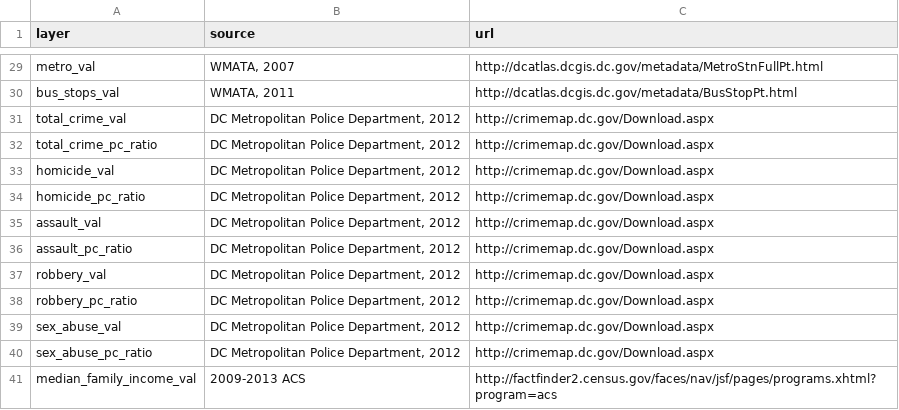
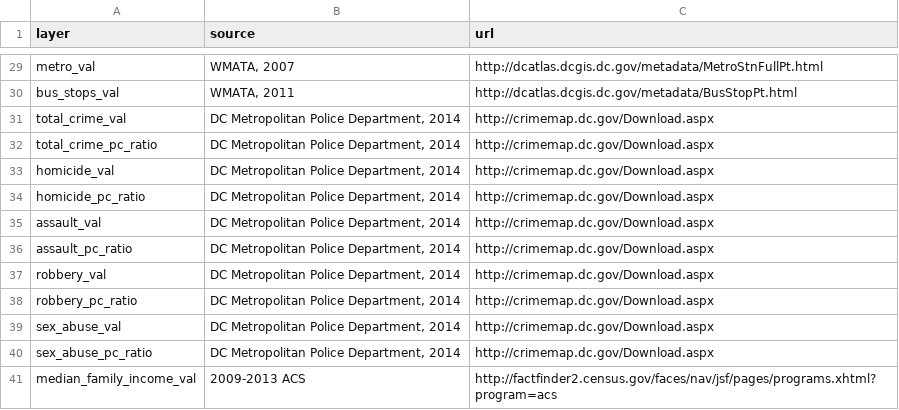
Before and after one commit to DCActionforChildren/dcaction, a CSV file: data/source.csv, drawn as a sheet; only a part is shown, gaps mark what is left out.

Commit message:
Updated crime data (2014)

```diff
--- a/data/source.csv
+++ b/data/source.csv
@@ -30,12 +30,12 @@ metro_val,"WMATA, 2007",http://dcatlas.dcgis.dc.gov/metadata/MetroStnFullPt.html
 bus_stops_val,"WMATA, 2011",http://dcatlas.dcgis.dc.gov/metadata/BusStopPt.html
-total_crime_val,"DC Metropolitan Police Department, 2012",http://crimemap.dc.gov/Download.aspx
-total_crime_pc_ratio,"DC Metropolitan Police Department, 2012",http://crimemap.dc.gov/Download.aspx
-homicide_val,"DC Metropolitan Police Department, 2012",http://crimemap.dc.gov/Download.aspx
-homicide_pc_ratio,"DC Metropolitan Police Department, 2012",http://crimemap.dc.gov/Download.aspx
-assault_val,"DC Metropolitan Police Department, 2012",http://crimemap.dc.gov/Download.aspx
-assault_pc_ratio,"DC Metropolitan Police Department, 2012",http://crimemap.dc.gov/Download.aspx
-robbery_val,"DC Metropolitan Police Department, 2012",http://crimemap.dc.gov/Download.aspx
-robbery_pc_ratio,"DC Metropolitan Police Department, 2012",http://crimemap.dc.gov/Download.aspx
-sex_abuse_val,"DC Metropolitan Police Department, 2012",http://crimemap.dc.gov/Download.aspx
-sex_abuse_pc_ratio,"DC Metropolitan Police Department, 2012",http://crimemap.dc.gov/Download.aspx
+total_crime_val,"DC Metropolitan Police Department, 2014",http://crimemap.dc.gov/Download.aspx
+total_crime_pc_ratio,"DC Metropolitan Police Department, 2014",http://crimemap.dc.gov/Download.aspx
+homicide_val,"DC Metropolitan Police Department, 2014",http://crimemap.dc.gov/Download.aspx
+homicide_pc_ratio,"DC Metropolitan Police Department, 2014",http://crimemap.dc.gov/Download.aspx
+assault_val,"DC Metropolitan Police Department, 2014",http://crimemap.dc.gov/Download.aspx
+assault_pc_ratio,"DC Metropolitan Police Department, 2014",http://crimemap.dc.gov/Download.aspx
+robbery_val,"DC Metropolitan Police Department, 2014",http://crimemap.dc.gov/Download.aspx
+robbery_pc_ratio,"DC Metropolitan Police Department, 2014",http://crimemap.dc.gov/Download.aspx
+sex_abuse_val,"DC Metropolitan Police Department, 2014",http://crimemap.dc.gov/Download.aspx
+sex_abuse_pc_ratio,"DC Metropolitan Police Department, 2014",http://crimemap.dc.gov/Download.aspx
 median_family_income_val,2009-2013 ACS,http://factfinder2.census.gov/faces/nav/jsf/pages/programs.xhtml?program=acs
```
